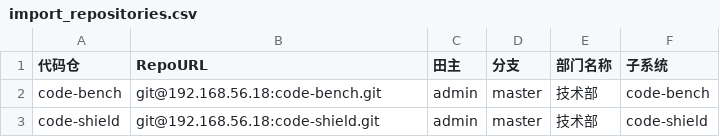
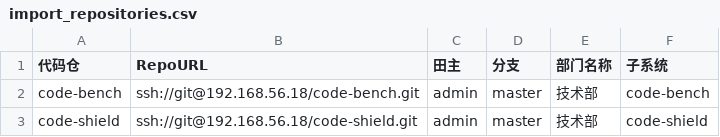
Before and after one commit to fugui/code-bench, a CSV file: templates/import_repositories.csv, drawn as a sheet.

```diff
--- a/templates/import_repositories.csv
+++ b/templates/import_repositories.csv
@@ -1,3 +1,3 @@
 代码仓,RepoURL,田主,分支,部门名称,子系统
-code-bench,git@192.168.56.18:code-bench.git,admin,master,技术部,code-bench
-code-shield,git@192.168.56.18:code-shield.git,admin,master,技术部,code-shield
+code-bench,ssh://git@192.168.56.18/code-bench.git,admin,master,技术部,code-bench
+code-shield,ssh://git@192.168.56.18/code-shield.git,admin,master,技术部,code-shield
```
Also changed, not shown: 2 other files.
